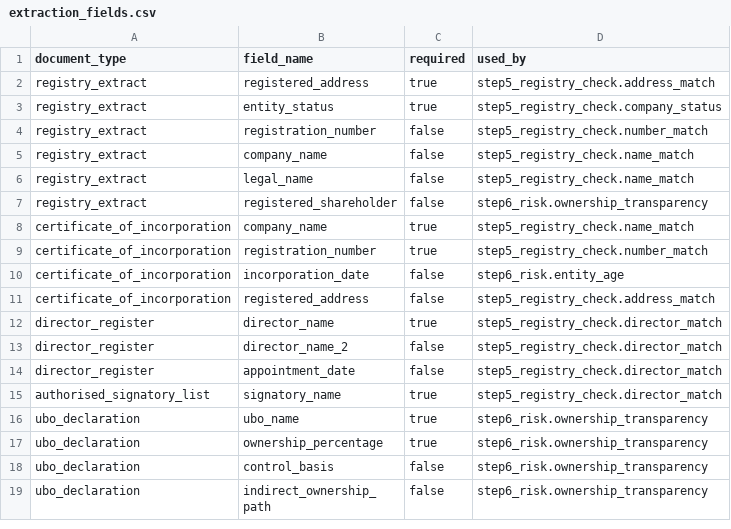
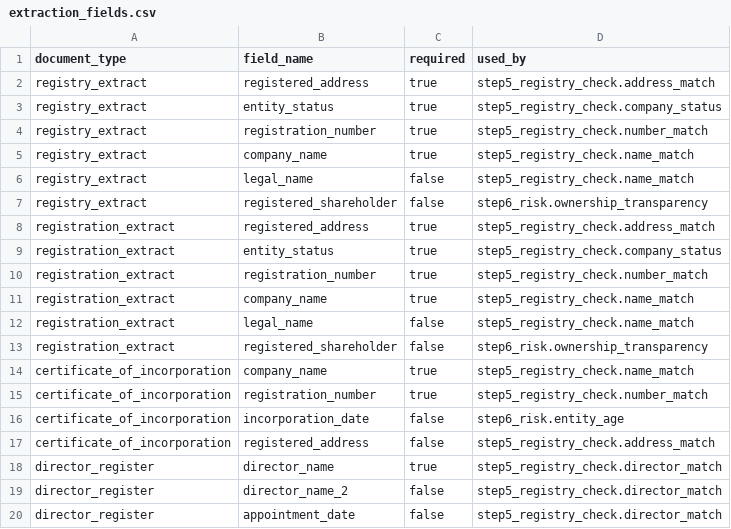
Before and after one commit to artie-bee/kyb_kyc, a CSV file: uc4/kb/extraction_fields.csv, drawn as a sheet; only a part is shown; the shorter side is filled out with more unchanged rows.

```diff
--- a/uc4/kb/extraction_fields.csv
+++ b/uc4/kb/extraction_fields.csv
@@ -3,6 +3,12 @@ registry_extract,registered_address,true,step5_registry_check.address_match
 registry_extract,entity_status,true,step5_registry_check.company_status
-registry_extract,registration_number,false,step5_registry_check.number_match
-registry_extract,company_name,false,step5_registry_check.name_match
+registry_extract,registration_number,true,step5_registry_check.number_match
+registry_extract,company_name,true,step5_registry_check.name_match
 registry_extract,legal_name,false,step5_registry_check.name_match
 registry_extract,registered_shareholder,false,step6_risk.ownership_transparency
+registration_extract,registered_address,true,step5_registry_check.address_match
+registration_extract,entity_status,true,step5_registry_check.company_status
+registration_extract,registration_number,true,step5_registry_check.number_match
+registration_extract,company_name,true,step5_registry_check.name_match
+registration_extract,legal_name,false,step5_registry_check.name_match
+registration_extract,registered_shareholder,false,step6_risk.ownership_transparency
 certificate_of_incorporation,company_name,true,step5_registry_check.name_match
```
Also changed, not shown: 24 other files.
